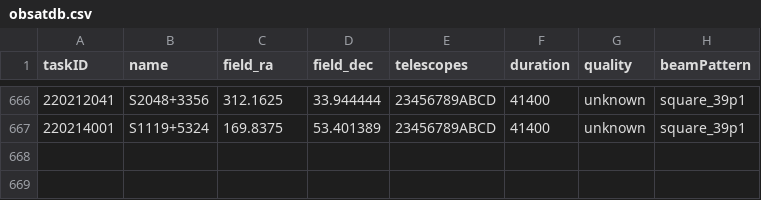
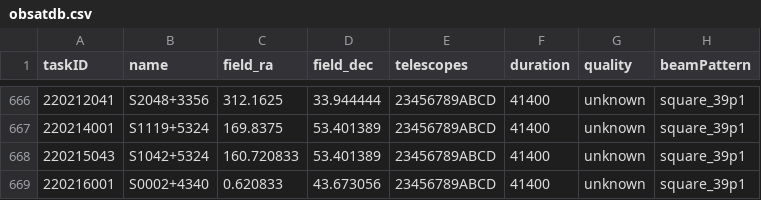
Before and after one commit to eakadams/aperinfo, a CSV file: files/obsatdb.csv, drawn as a sheet; only a part is shown, gaps mark what is left out.

```diff
--- a/files/obsatdb.csv
+++ b/files/obsatdb.csv
@@ -667 +667,3 @@ taskID,name,field_ra,field_dec,telescopes,duration,quality,beamPattern
 220214001,S1119+5324,169.8375,53.401389,23456789ABCD,41400,unknown,square_39p1
+220215043,S1042+5324,160.720833,53.401389,23456789ABCD,41400,unknown,square_39p1
+220216001,S0002+4340,0.620833,43.673056,23456789ABCD,41400,unknown,square_39p1
```
Also changed, not shown: files/obscensus.csv.
